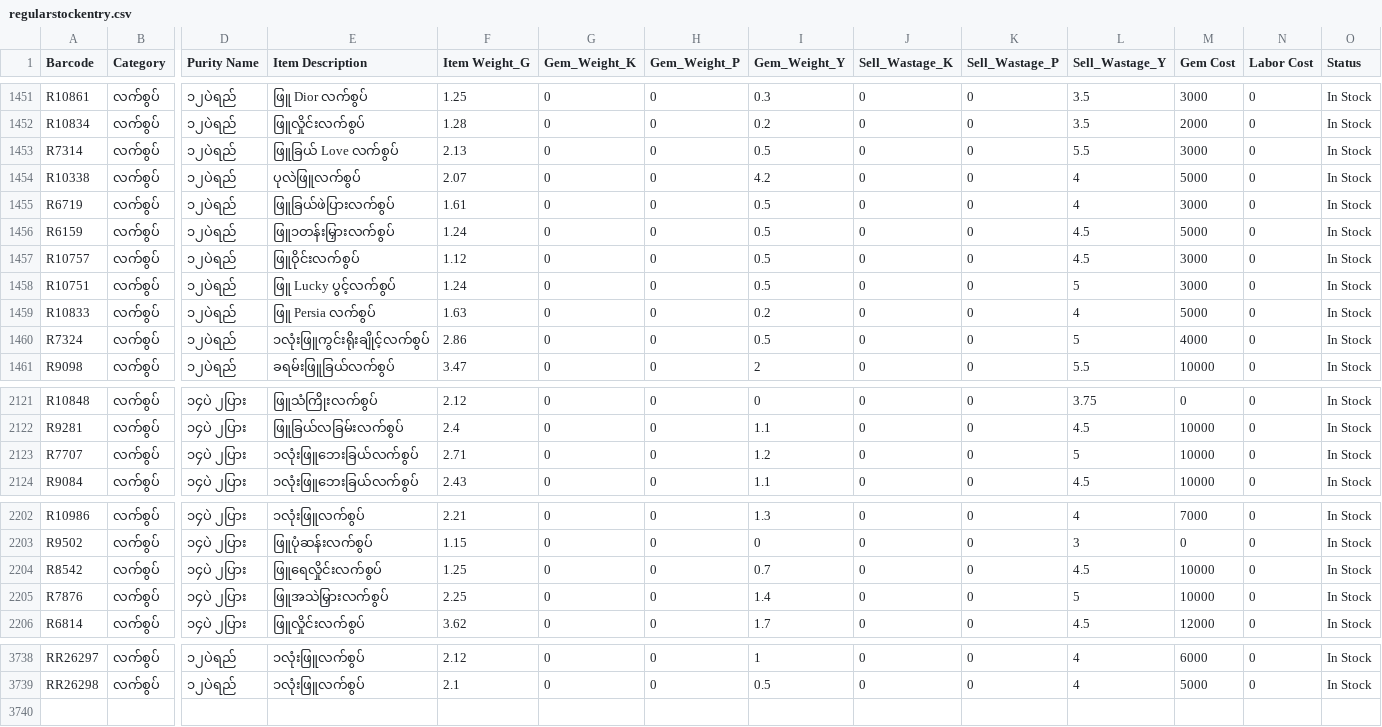
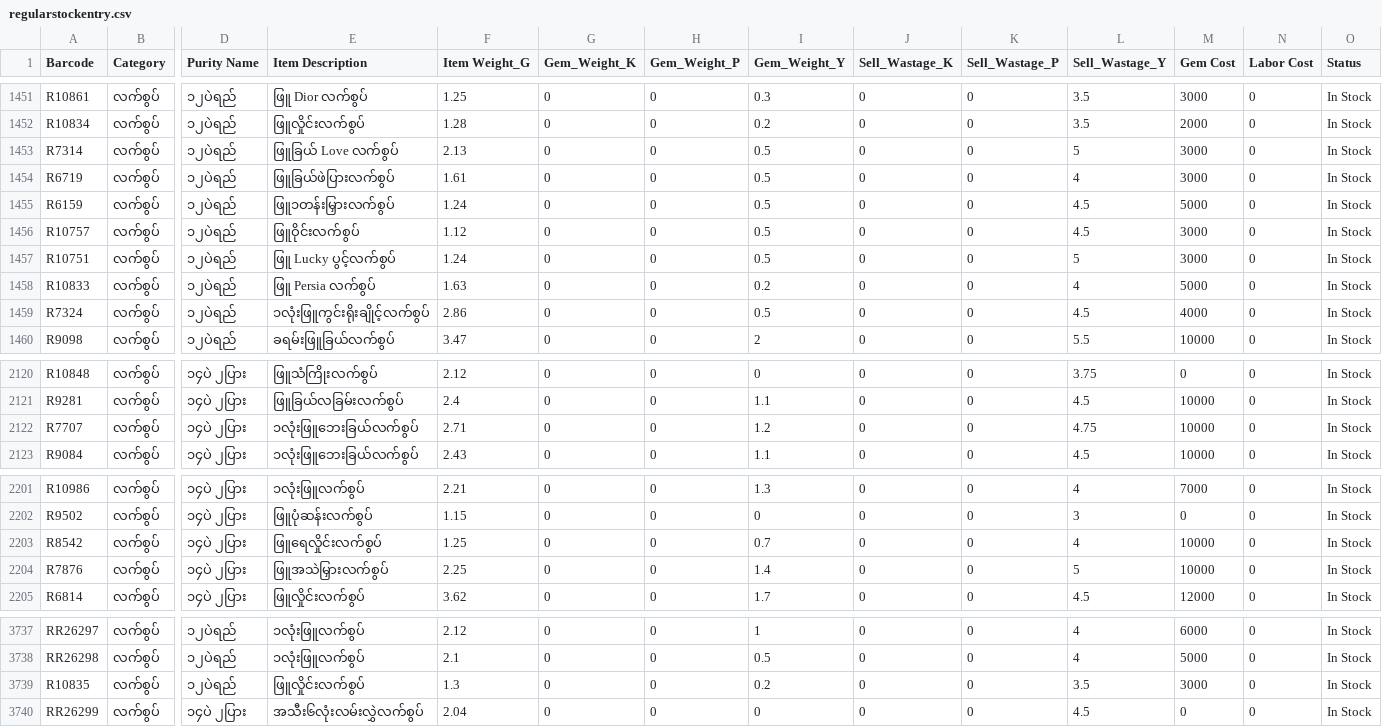
Before and after one commit to Eitaylay/tinyshwesayin, a CSV file: regularstockentry.csv, drawn as a sheet; only a part is shown, gaps mark what is left out; removed rows and columns are numbered as before the commit, all else as after; rows hold the shown columns only; the diff covers the shown part only; the diff names each change by its address in the sheet, - before the commit and + after, or states it on an @@ line.

Commit message:
Update regularstockentry.csv via uploader

```diff
--- a/regularstockentry.csv
+++ b/regularstockentry.csv
-L1453 (Sell_Wastage_Y): 5.5
+L1453 (Sell_Wastage_Y): 5
-row 1454: R10338 | လက်စွပ် | ၁၂ပဲရည် | ပုလဲဖြူလက်စွပ် | 2.07 | 0 | 0 | 4.2 | 0 | 0 | 4 | 5000 | 0 | In Stock
-L1459 (Sell_Wastage_Y): 5
+L1459 (Sell_Wastage_Y): 4.5
-L2122 (Sell_Wastage_Y): 5
+L2122 (Sell_Wastage_Y): 4.75
-L2203 (Sell_Wastage_Y): 4.5
+L2203 (Sell_Wastage_Y): 4
+row 3739: R10835 | လက်စွပ် | ၁၂ပဲရည် | ဖြူလှိုင်းလက်စွပ် | 1.3 | 0 | 0 | 0.2 | 0 | 0 | 3.5 | 3000 | 0 | In Stock
+row 3740: RR26299 | လက်စွပ် | ၁၄ပဲ ၂ပြား | အသီး၆လုံးလမ်းလွှဲလက်စွပ် | 2.04 | 0 | 0 | 0 | 0 | 0 | 4.5 | 0 | 0 | In Stock
```
Also changed, not shown: 1 edited cell elsewhere in this file.
